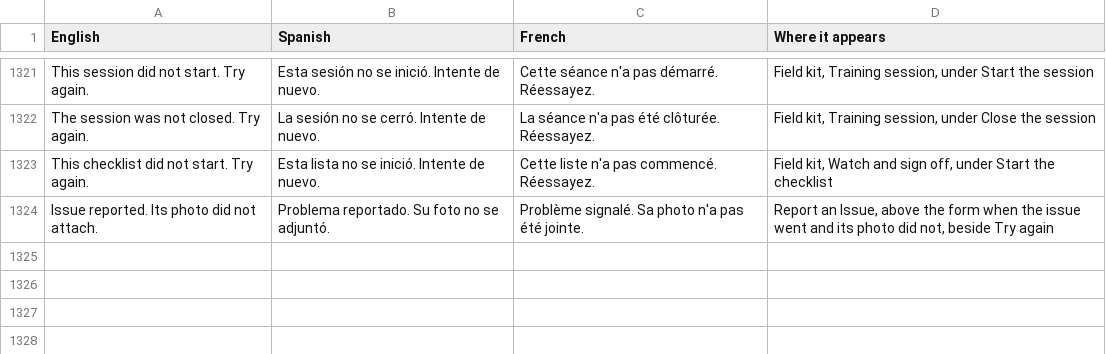
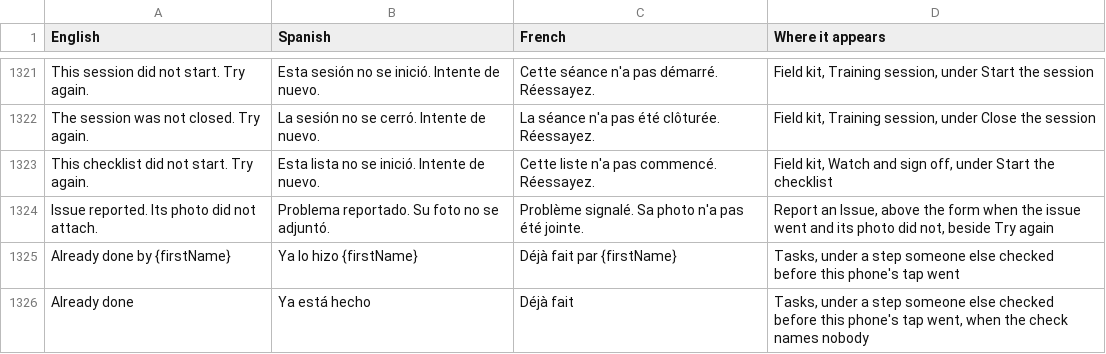
Before and after one commit to isouadda/ocsa-staff-portal, a CSV file: translation/portal_words.csv, drawn as a sheet; only a part is shown, gaps mark what is left out; the diff names each change by its address in the sheet, - before the commit and + after, or states it on an @@ line.

```diff
--- a/translation/portal_words.csv
+++ b/translation/portal_words.csv
+row 1325: Already done by {firstName} | Ya lo hizo {firstName} | Déjà fait par {firstName} | Tasks, under a step someone else checked before this phone's tap went
+row 1326: Already done | Ya está hecho | Déjà fait | Tasks, under a step someone else checked before this phone's tap went, when the check names nobody
```
Also changed, not shown: 9 other files.
